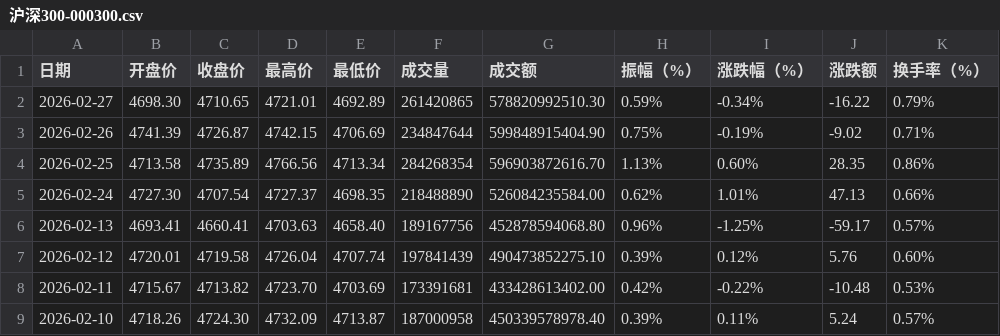
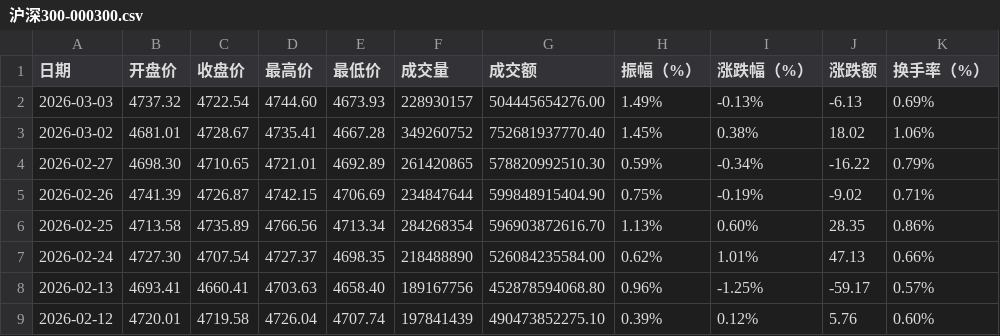
Before and after one commit to cmdSTARMO/market_repo, a CSV file: market_data/沪深300-000300.csv, drawn as a sheet; only a part is shown; the shorter side is filled out with more unchanged rows; the diff names each change by its address in the sheet, - before the commit and + after, or states it on an @@ line.

```diff
--- a/market_data/沪深300-000300.csv
+++ b/market_data/沪深300-000300.csv
+row 2: 2026-03-03 | 4737.32 | 4722.54 | 4744.60 | 4673.93 | 228930157 | 504445654276.00 | 1.49% | -0.13% | -6.13 | 0.69%
+row 3: 2026-03-02 | 4681.01 | 4728.67 | 4735.41 | 4667.28 | 349260752 | 752681937770.40 | 1.45% | 0.38% | 18.02 | 1.06%
```
Also changed, not shown: market_data/上证指数-000001.csv, market_data/北证50-899050.csv, 7 other files.
